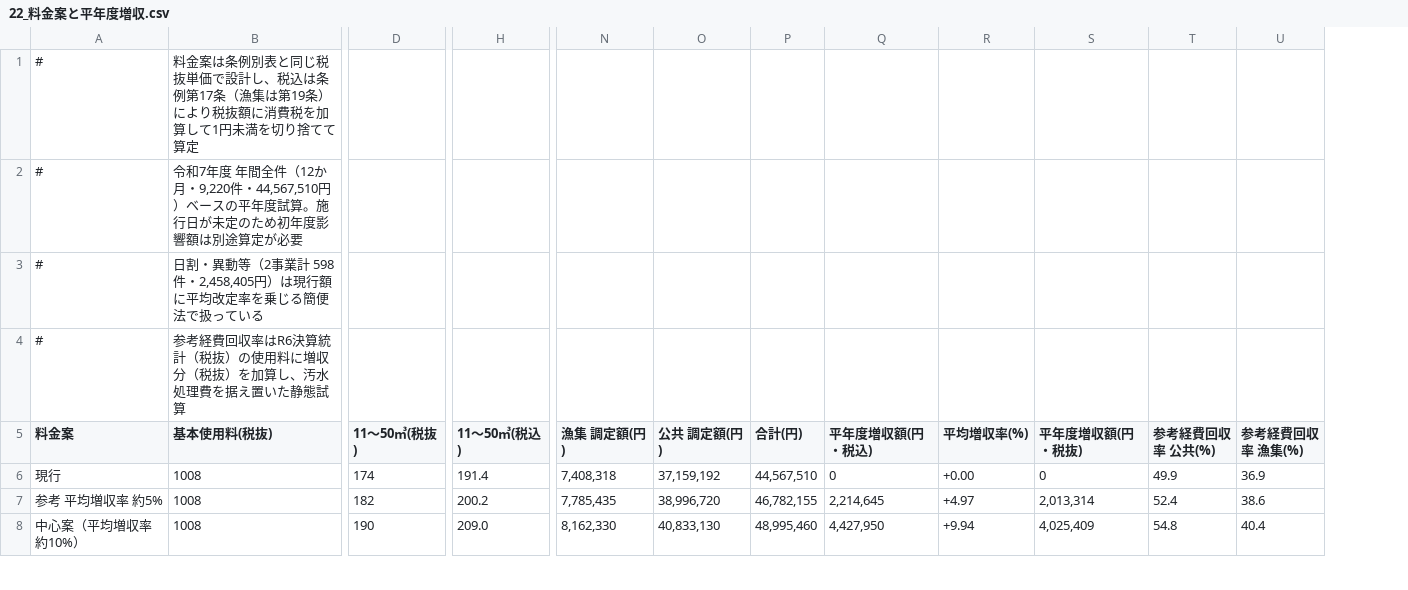
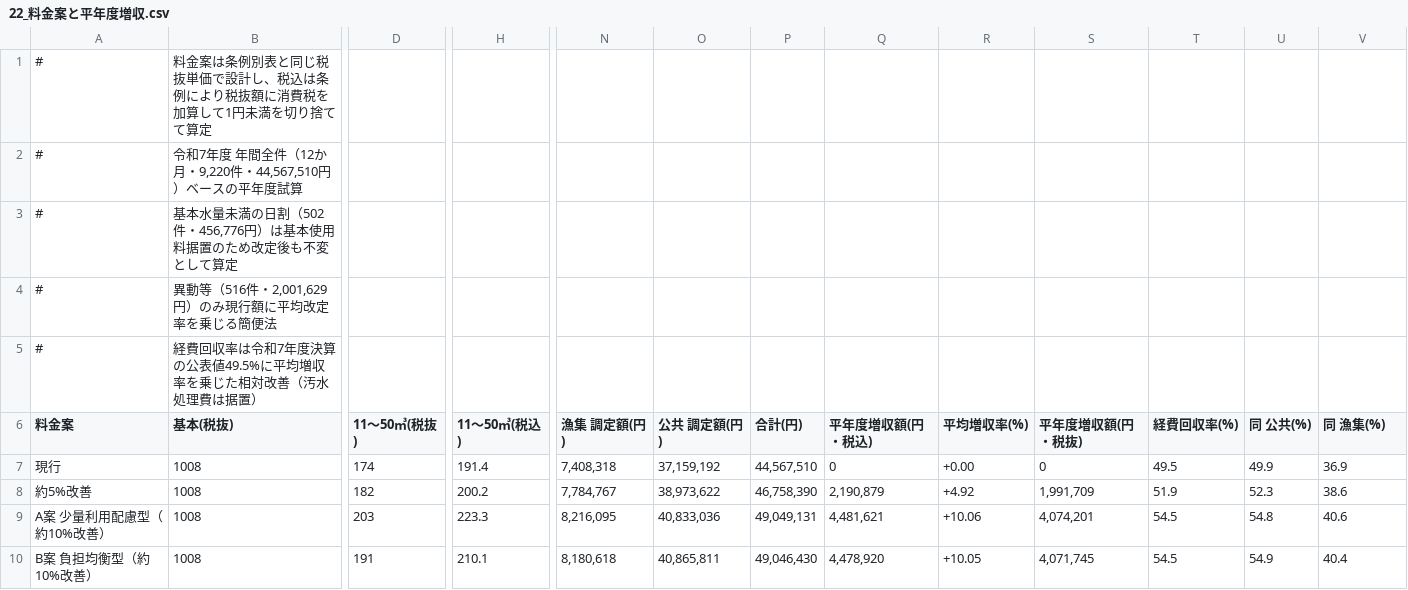
Before and after one commit to ryowakayama-gif/repository, a CSV file: docs/kamikami-sewer-tariff/evidence/data/22_料金案と平年度増収.csv, drawn as a sheet; only a part is shown, gaps mark what is left out; removed rows and columns are numbered as before the commit, all else as after; rows hold the shown columns only; the diff covers the shown part only; the diff names each change by its address in the sheet, - before the commit and + after, or states it on an @@ line.

```diff
--- a/docs/kamikami-sewer-tariff/evidence/data/22_料金案と平年度増収.csv
+++ b/docs/kamikami-sewer-tariff/evidence/data/22_料金案と平年度増収.csv
-column T (参考経費回収率 公共(%)), rows 6-8: 49.9 | 52.4 | 54.8
+column T (経費回収率(%)), rows 7-8: 49.5 | 51.9; row 10: 54.5
+column U (同 公共(%)), rows 7-8: 49.9 | 52.3; row 10: 54.9
-B1 (基本(税抜)): …込は条例第17条（漁集は第19条）により税…
+B1 (基本(税抜)): …込は条例により税…
-B2 (基本(税抜)): …年度試算。施行日が未定のため初年度影響額は別途算定が必要
+B2 (基本(税抜)): …年度試算
+row 3: # | 基本水量未満の日割（502件・456,776円）は基本使用料据置のため改定後も不変として算定
-B4 (基本(税抜)): 日割・異動等（2事業計 598件・2,458,405円）は現行額に平均改定率を乗じる簡便法で扱っている
+B4 (基本(税抜)): 異動等（516件・2,001,629円）のみ現行額に平均改定率を乗じる簡便法
-B5 (基本(税抜)): 参考経費回収率はR6決算統計（税抜）の使用料に増収分（税抜）を加算し、汚水処理費を据え置いた静態試算
+B5 (基本(税抜)): 経費回収率は令和7年度決算の公表値49.5%に平均増収率を乗じた相対改善（汚水処理費は据置）
-B6: 基本使用料(税抜)
+B6: 基本(税抜)
-V6: 参考経費回収率 漁集(%)
+V6: 同 漁集(%)
-A8 (料金案): 参考 平均増収率 約5%
+A8 (料金案): 約5%改善
-N8 (漁集 調定額(円)): 7,785,435
+N8 (漁集 調定額(円)): 7,784,767
-O8 (公共 調定額(円)): 38,996,720
+O8 (公共 調定額(円)): 38,973,622
-P8 (合計(円)): 46,782,155
+P8 (合計(円)): 46,758,390
-Q8 (平年度増収額(円・税込)): 2,214,645
+Q8 (平年度増収額(円・税込)): 2,190,879
-R8 (平均増収率(%)): +4.97
+R8 (平均増収率(%)): +4.92
-S8 (平年度増収額(円・税抜)): 2,013,314
+S8 (平年度増収額(円・税抜)): 1,991,709
+row 9: A案 少量利用配慮型（約10%改善） | 1008 | 203 | 223.3 | 8,216,095 | 40,833,036 | 49,049,131 | 4,481,621 | +10.06 | 4,074,201 | 54.5 | 54.8 | 40.6
-A10 (料金案): 中心案（平均増収率 約10%）
+A10 (料金案): B案 負担均衡型（約10%改善）
-D10 (11〜50㎥(税抜)): 190
+D10 (11〜50㎥(税抜)): 191
-H10 (11〜50㎥(税込)): 209.0
+H10 (11〜50㎥(税込)): 210.1
-N10 (漁集 調定額(円)): 8,162,330
+N10 (漁集 調定額(円)): 8,180,618
-O10 (公共 調定額(円)): 40,833,130
+O10 (公共 調定額(円)): 40,865,811
-P10 (合計(円)): 48,995,460
+P10 (合計(円)): 49,046,430
-Q10 (平年度増収額(円・税込)): 4,427,950
+Q10 (平年度増収額(円・税込)): 4,478,920
-R10 (平均増収率(%)): +9.94
+R10 (平均増収率(%)): +10.05
-S10 (平年度増収額(円・税抜)): 4,025,409
+S10 (平年度増収額(円・税抜)): 4,071,745
```
Also changed, not shown: 15 edited cells elsewhere in this file, docs/kamikami-sewer-tariff/evidence/data/08_R7調定実績サマリ.csv, docs/kamikami-sewer-tariff/evidence/data/16_増収と経費回収率の比較.csv, 13 other files.
